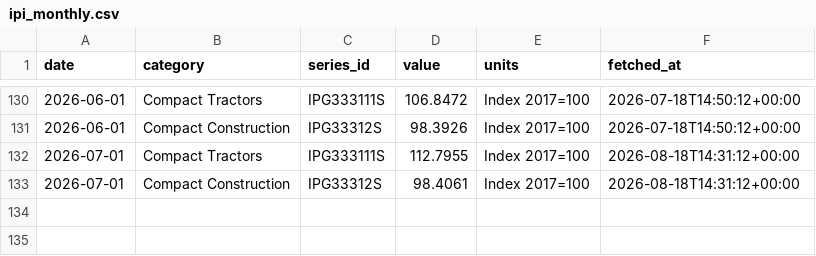
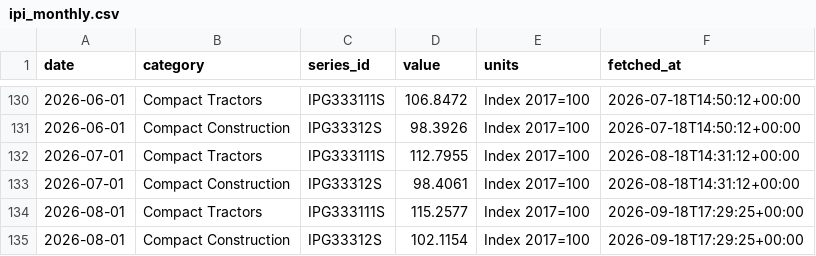
Before and after one commit to kubota2525/Supply-Tracker, a CSV file: data/ipi_monthly.csv, drawn as a sheet; only a part is shown, gaps mark what is left out; the diff names each change by its address in the sheet, - before the commit and + after, or states it on an @@ line.

```diff
--- a/data/ipi_monthly.csv
+++ b/data/ipi_monthly.csv
+row 134: 2026-08-01 | Compact Tractors | IPG333111S | 115.2577 | Index 2017=100 | 2026-09-18T17:29:25+00:00
+row 135: 2026-08-01 | Compact Construction | IPG33312S | 102.1154 | Index 2017=100 | 2026-09-18T17:29:25+00:00
```
Also changed, not shown: data/m3_monthly.csv, data/run_log.csv.
